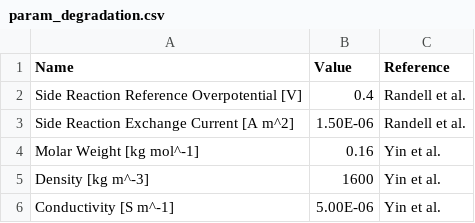
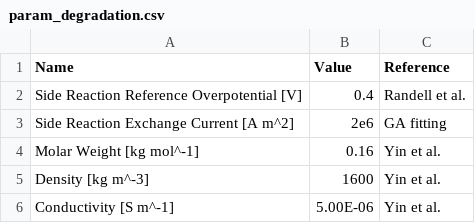
Before and after one commit to yili-envision/SPPy, a CSV file: data/Calce_PL/param_degradation.csv, drawn as a sheet.

```diff
--- a/data/Calce_PL/param_degradation.csv
+++ b/data/Calce_PL/param_degradation.csv
@@ -2,3 +2,3 @@ Name,Value,Reference
 Side Reaction Reference Overpotential [V],0.4,Randell et al.
-Side Reaction Exchange Current [A m^2],1.50E-06,Randell et al.
+Side Reaction Exchange Current [A m^2],2e6,GA fitting
 Molar Weight [kg mol^-1],0.16,Yin et al.
```
Also changed, not shown: 39 other files.
